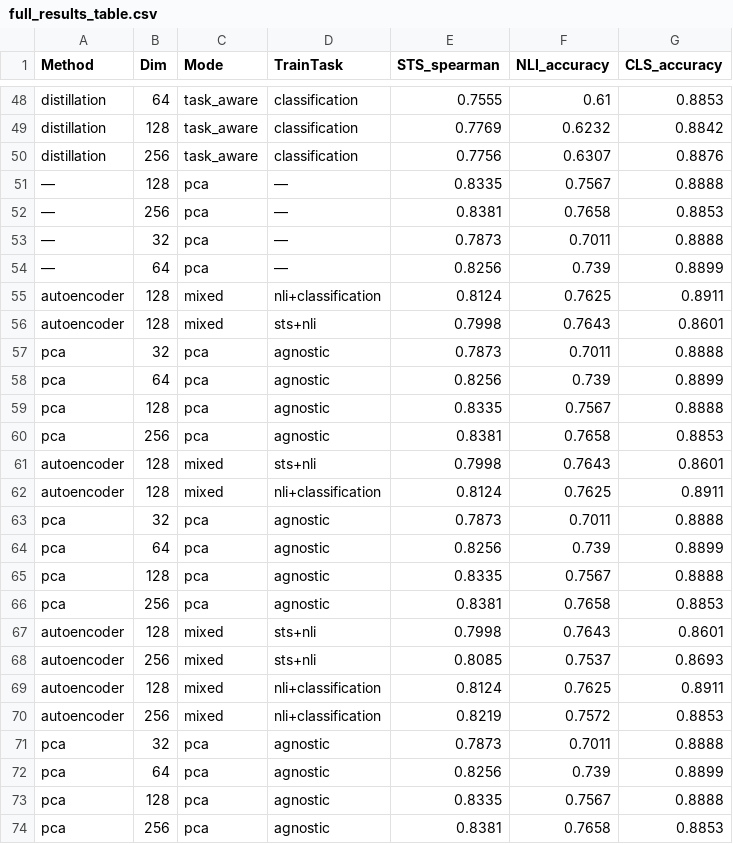
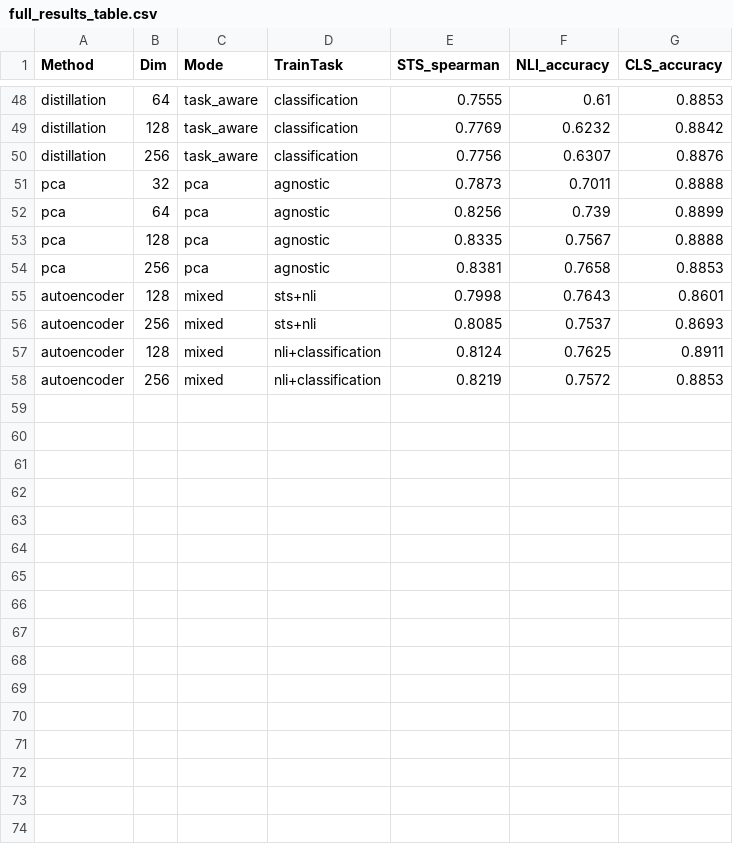
Before and after one commit to ayhm23/Task-Aware-Compression, a CSV file: results/metrics/full_results_table.csv, drawn as a sheet; only a part is shown, gaps mark what is left out; the shorter side is filled out with more unchanged rows.

Commit message:
Fix data corruption, deduplicate results, and update PCA narrative in README

```diff
--- a/results/metrics/full_results_table.csv
+++ b/results/metrics/full_results_table.csv
@@ -50,22 +50,2 @@ distillation,128,task_aware,classification,0.7769,0.6232,0.8842
 distillation,256,task_aware,classification,0.7756,0.6307,0.8876
-—,128,pca,—,0.8335,0.7567,0.8888
-—,256,pca,—,0.8381,0.7658,0.8853
-—,32,pca,—,0.7873,0.7011,0.8888
-—,64,pca,—,0.8256,0.739,0.8899
-autoencoder,128,mixed,nli+classification,0.8124,0.7625,0.8911
-autoencoder,128,mixed,sts+nli,0.7998,0.7643,0.8601
-pca,32,pca,agnostic,0.7873,0.7011,0.8888
-pca,64,pca,agnostic,0.8256,0.739,0.8899
-pca,128,pca,agnostic,0.8335,0.7567,0.8888
-pca,256,pca,agnostic,0.8381,0.7658,0.8853
-autoencoder,128,mixed,sts+nli,0.7998,0.7643,0.8601
-autoencoder,128,mixed,nli+classification,0.8124,0.7625,0.8911
-pca,32,pca,agnostic,0.7873,0.7011,0.8888
-pca,64,pca,agnostic,0.8256,0.739,0.8899
-pca,128,pca,agnostic,0.8335,0.7567,0.8888
-pca,256,pca,agnostic,0.8381,0.7658,0.8853
-autoencoder,128,mixed,sts+nli,0.7998,0.7643,0.8601
-autoencoder,256,mixed,sts+nli,0.8085,0.7537,0.8693
-autoencoder,128,mixed,nli+classification,0.8124,0.7625,0.8911
-autoencoder,256,mixed,nli+classification,0.8219,0.7572,0.8853
 pca,32,pca,agnostic,0.7873,0.7011,0.8888
```
Also changed, not shown: results/metrics/task_selector_table.csv, 3 other files.
